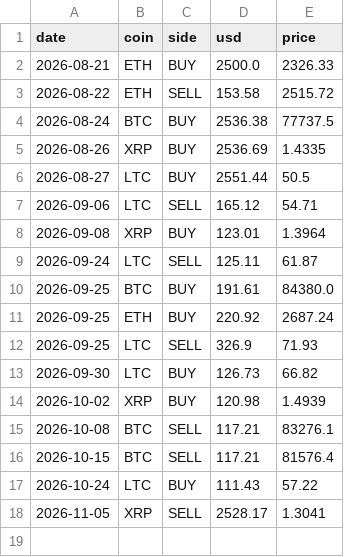
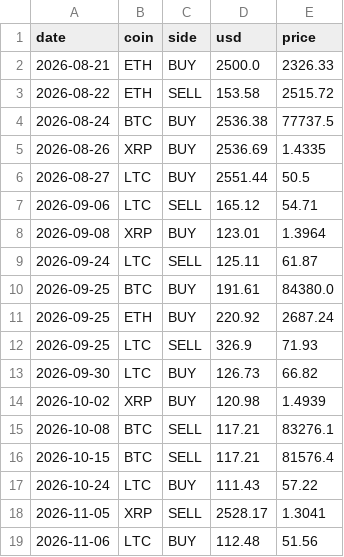
Before and after one commit to alexandrudominique-cyber/paper-bot-CL, a CSV file: trades_log.csv, drawn as a sheet.

```diff
--- a/trades_log.csv
+++ b/trades_log.csv
@@ -18 +18,2 @@ date,coin,side,usd,price
 2026-11-05,XRP,SELL,2528.17,1.3041
+2026-11-06,LTC,BUY,112.48,51.56
```
Also changed, not shown: 2 other files.
